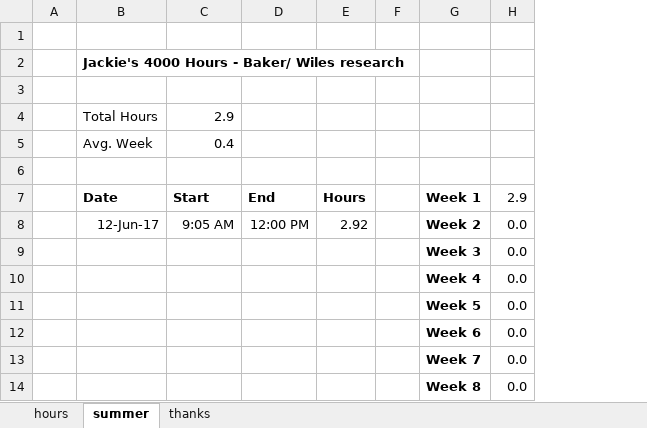
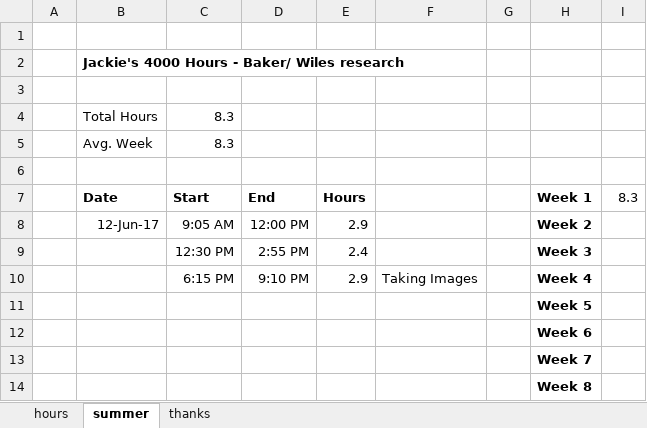
Before and after one commit to jLoven/hardness_test_area_detection, an Excel workbook: hours.xlsx, sheet summer, drawn as a sheet; values as stored, in another font and other column widths than the file's, no borders; charts and pictures not drawn; removed rows and columns are numbered as before the commit, all else as after; the diff names each change by its address in the sheet, - before the commit and + after, or states it on an @@ line.

Commit message:
error anaylysis started

```diff
--- a/hours.xlsx (sheet summer)
+++ b/hours.xlsx (sheet summer)
+column F, empty
-column H (2.9), row 8: 0.0; rows 11-14: all 0.0
+column I (8.3), empty
-C4 (Start): 2.9
+C4 (Start): 8.3
-C5 (Start): 0.4
+C5 (Start): 8.3
-E8 (Hours): 2.92
+E8 (Hours): 2.9
-row 9:  |  |  |  |  |  | Week 3 | 0.0
-row 10:  |  |  |  |  |  | Week 4 | 0.0
+row 9:  |  | 12:30 PM | 2:55 PM | 2.4 |  |  | Week 3
+row 10:  |  | 6:15 PM | 9:10 PM | 2.9 | Taking Images |  | Week 4
```
Also changed, not shown: charts or pictures, 2 other files.
